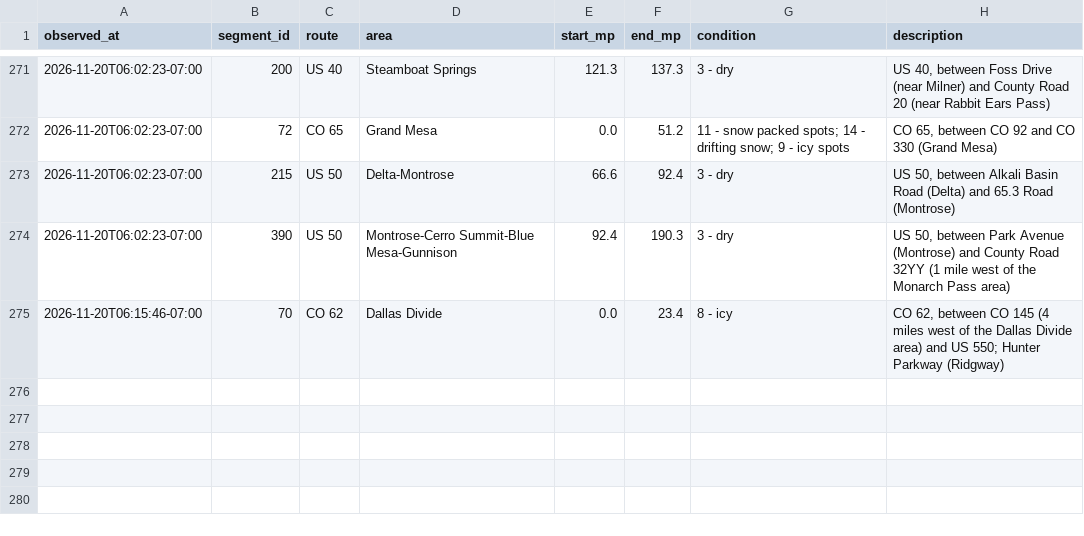
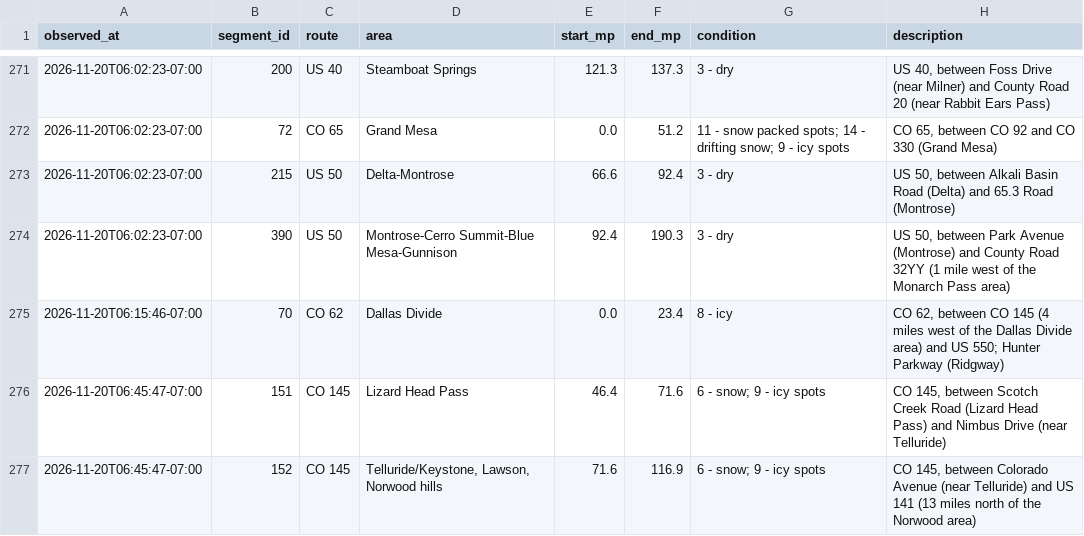
Before and after one commit to i70skibum/ski-logger, a CSV file: data/road_conditions/2026-11.csv, drawn as a sheet; only a part is shown, gaps mark what is left out.

Commit message:
data 2026-11-20T13:46Z

```diff
--- a/data/road_conditions/2026-11.csv
+++ b/data/road_conditions/2026-11.csv
@@ -275 +275,3 @@ observed_at,segment_id,route,area,start_mp,end_mp,condition,description
 2026-11-20T06:15:46-07:00,70,CO 62,Dallas Divide,0.0,23.4,8 - icy,"CO 62, between CO 145 (4 miles west of the Dallas Divide area) and US 550; Hunter Parkway (Ridgway)"
+2026-11-20T06:45:47-07:00,151,CO 145,Lizard Head Pass,46.4,71.6,6 - snow; 9 - icy spots,"CO 145, between Scotch Creek Road (Lizard Head Pass) and Nimbus Drive (near Telluride)"
+2026-11-20T06:45:47-07:00,152,CO 145,"Telluride/Keystone, Lawson, Norwood hills",71.6,116.9,6 - snow; 9 - icy spots,"CO 145, between Colorado Avenue (near Telluride) and US 141 (13 miles north of the Norwood area)"
```
Also changed, not shown: data/errors/2026-11.csv, data/events/2026-11.csv, 4 other files.
